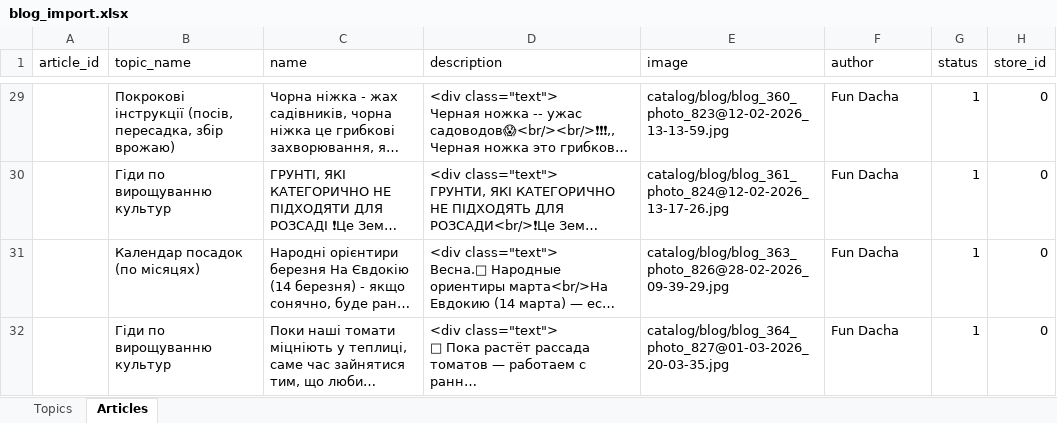
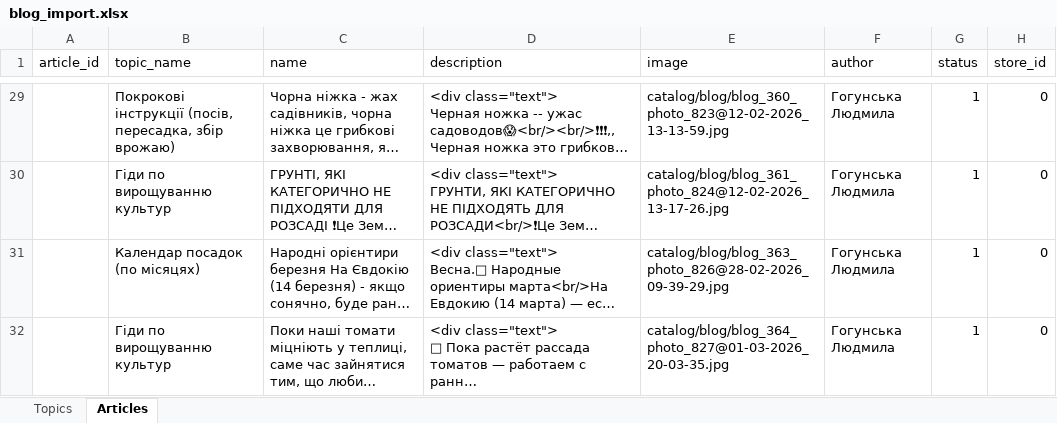
Before and after one commit to volodymyr-hohunskyi/fun-dacha-ui, an Excel workbook: shared/data/blog_import.xlsx, sheet Articles, drawn as a sheet; only a part is shown, gaps mark what is left out; long unchanged cells end in …; values as stored, in another font and other column widths than the file's, no borders; the diff covers the shown part only; the diff names each change by its address in the sheet, - before the commit and + after, or states it on an @@ line.

```diff
--- a/shared/data/blog_import.xlsx (sheet Articles)
+++ b/shared/data/blog_import.xlsx (sheet Articles)
-F29:F32 (author): Fun Dacha
+F29:F32 (author): Гогунська Людмила
```
Also changed, not shown: 27 edited cells elsewhere in this sheet, 4 other files.
